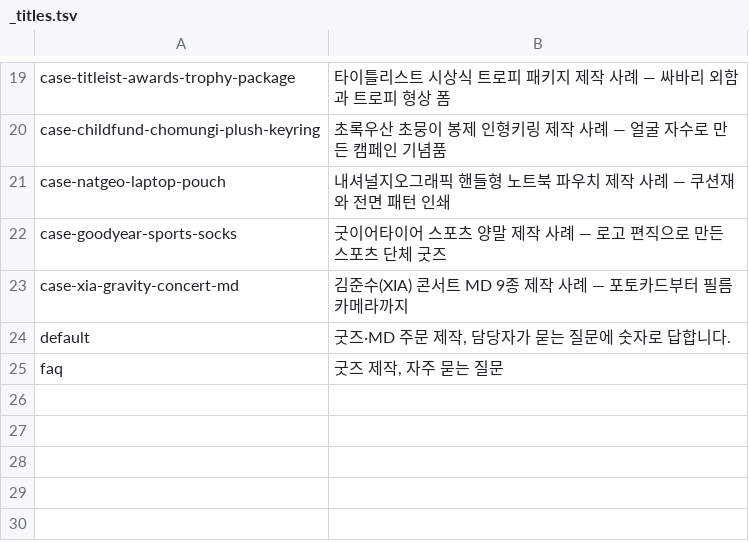
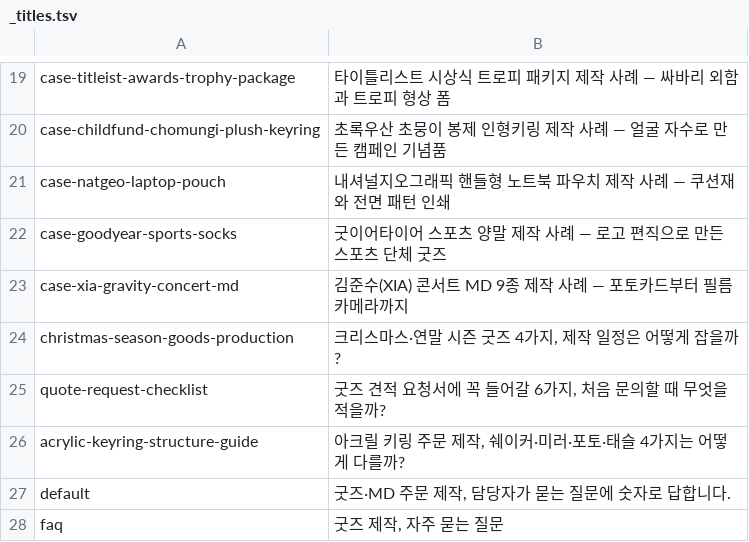
Before and after one commit to ohyoumeee-prog/tiska-guide, a TSV file: og/_titles.tsv, drawn as a sheet; only a part is shown, gaps mark what is left out.

```diff
--- a/og/_titles.tsv
+++ b/og/_titles.tsv
@@ -23,2 +23,5 @@ case-goodyear-sports-socks	굿이어타이어 스포츠 양말 제작 사례 —
 case-xia-gravity-concert-md	김준수(XIA) 콘서트 MD 9종 제작 사례 — 포토카드부터 필름카메라까지
+christmas-season-goods-production	크리스마스·연말 시즌 굿즈 4가지, 제작 일정은 어떻게 잡을까?
+quote-request-checklist	굿즈 견적 요청서에 꼭 들어갈 6가지, 처음 문의할 때 무엇을 적을까?
+acrylic-keyring-structure-guide	아크릴 키링 주문 제작, 쉐이커·미러·포토·태슬 4가지는 어떻게 다를까?
 default	굿즈·MD 주문 제작, 담당자가 묻는 질문에 숫자로 답합니다.
```
Also changed, not shown: _src/posts.tsv, 27 other files.
